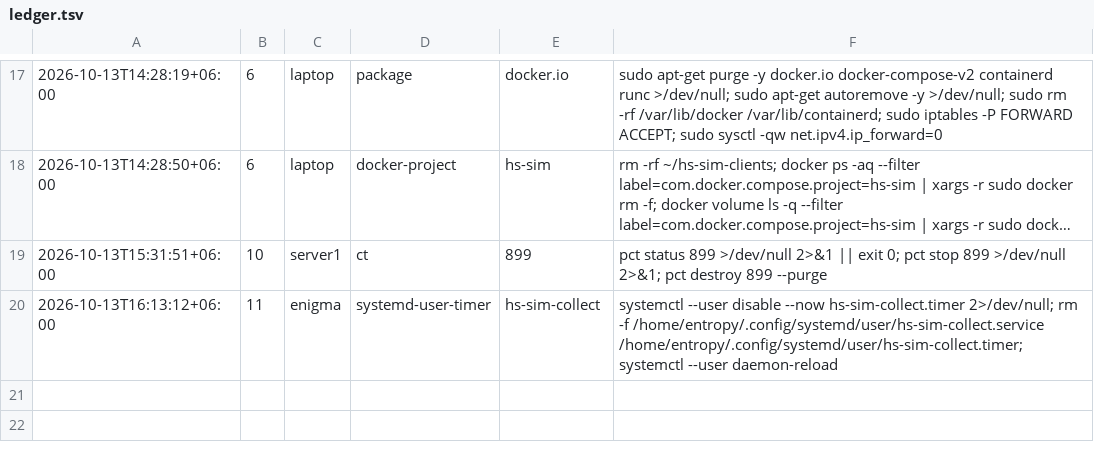
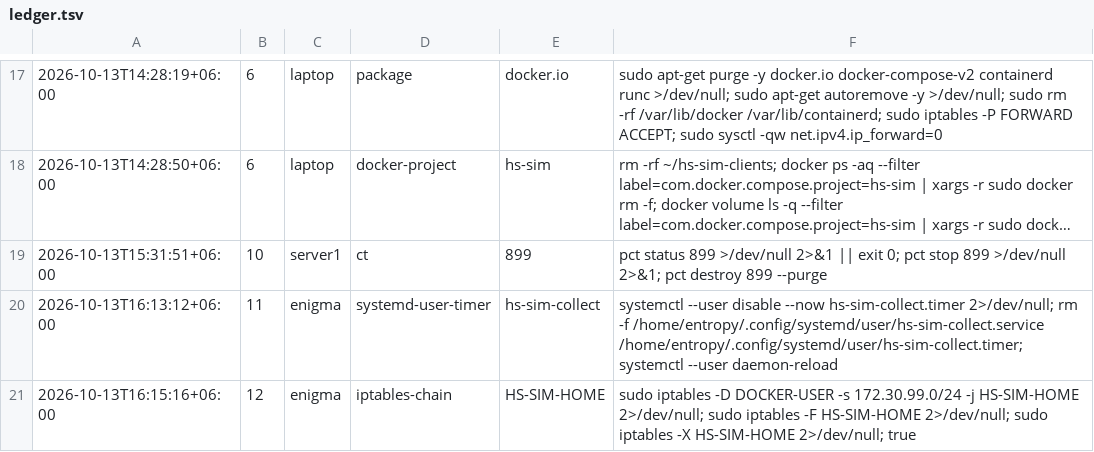
Before and after one commit to Zamiul-rashid/Headscale, a TSV file: sim/ledger/ledger.tsv, drawn as a sheet; only a part is shown, gaps mark what is left out; long unchanged cells end in ….

```diff
--- a/sim/ledger/ledger.tsv
+++ b/sim/ledger/ledger.tsv
@@ -20 +20,2 @@
 2026-10-13T16:13:12+06:00	11	enigma	systemd-user-timer	hs-sim-collect	systemctl --user disable --now hs-sim-collect.timer 2>/dev/null; rm -f /home/entropy/.config/systemd/user/hs-sim-collect.service /home/entropy/.config/systemd/user/hs-sim-collect.timer; systemctl --user daemon-reload
+2026-10-13T16:15:16+06:00	12	enigma	iptables-chain	HS-SIM-HOME	sudo iptables -D DOCKER-USER -s 172.30.99.0/24 -j HS-SIM-HOME 2>/dev/null; sudo iptables -F HS-SIM-HOME 2>/dev/null; sudo iptables -X HS-SIM-HOME 2>/dev/null; true
```
Also changed, not shown: sim/results/connectivity-soak-latest.csv, 7 other files.
